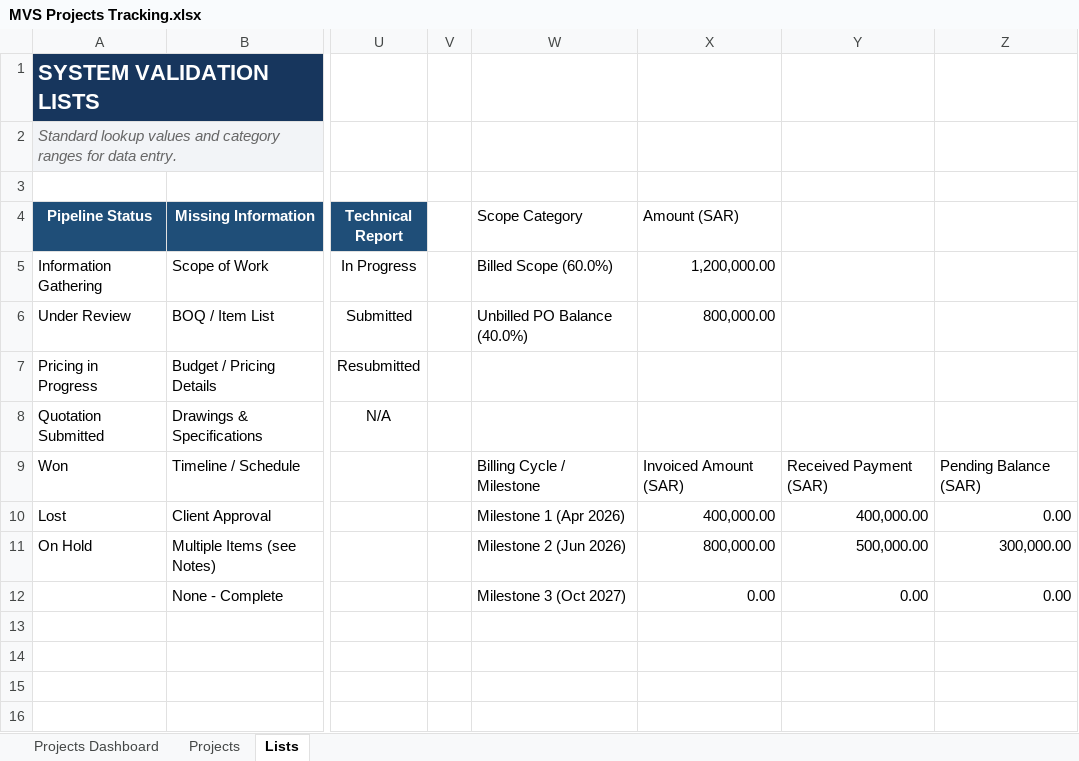
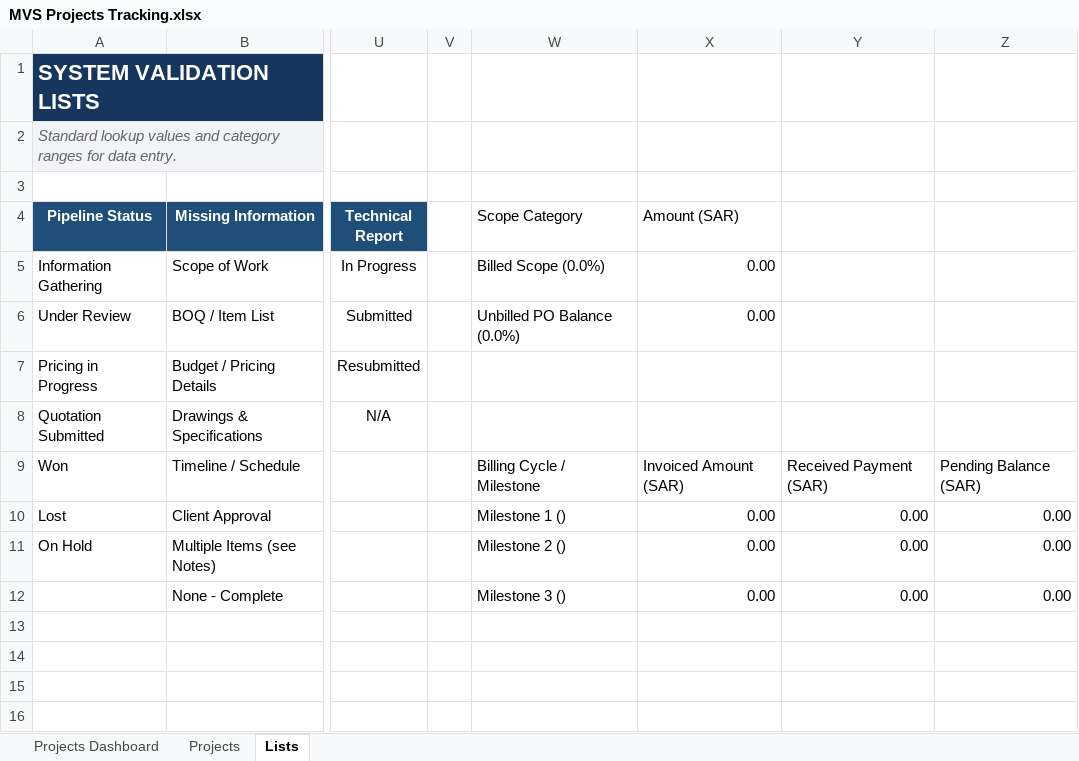
Before and after one commit to danishakbarofficial-create/mvs-portal, an Excel workbook: MVS Projects Tracking.xlsx, sheet Lists, drawn as a sheet; only a part is shown, gaps mark what is left out; values as stored, in another font and other column widths than the file's, no borders; the diff names each change by its address in the sheet, - before the commit and + after, or states it on an @@ line.

```diff
--- a/MVS Projects Tracking.xlsx (sheet Lists)
+++ b/MVS Projects Tracking.xlsx (sheet Lists)
-W5 (Scope Category): Billed Scope (60.0%)
+W5 (Scope Category): Billed Scope (0.0%)
-X5 (Amount (SAR)): 1,200,000.00
+X5 (Amount (SAR)): 0.00
-W6 (Scope Category): Unbilled PO Balance (40.0%)
+W6 (Scope Category): Unbilled PO Balance (0.0%)
-X6 (Amount (SAR)): 800,000.00
+X6 (Amount (SAR)): 0.00
-W10 (Scope Category): Milestone 1 (Apr 2026)
+W10 (Scope Category): Milestone 1 ()
-X10 (Amount (SAR)): 400,000.00
+X10 (Amount (SAR)): 0.00
-Y10: 400,000.00
+Y10: 0.00
-W11 (Scope Category): Milestone 2 (Jun 2026)
+W11 (Scope Category): Milestone 2 ()
-X11 (Amount (SAR)): 800,000.00
+X11 (Amount (SAR)): 0.00
-Y11: 500,000.00
+Y11: 0.00
-Z11: 300,000.00
+Z11: 0.00
-W12 (Scope Category): Milestone 3 (Oct 2027)
+W12 (Scope Category): Milestone 3 ()
```
Also changed, not shown: sheet Projects, sheet Projects Dashboard, charts or pictures, MVS PipeLines Tracking.xlsx, 1 other file.
